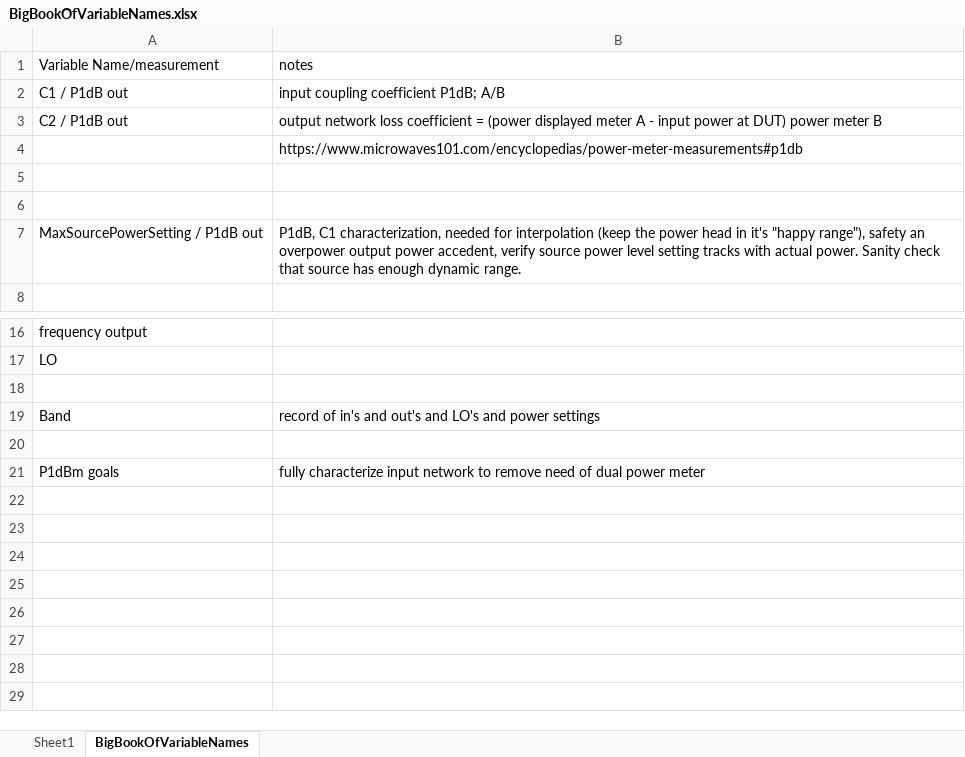
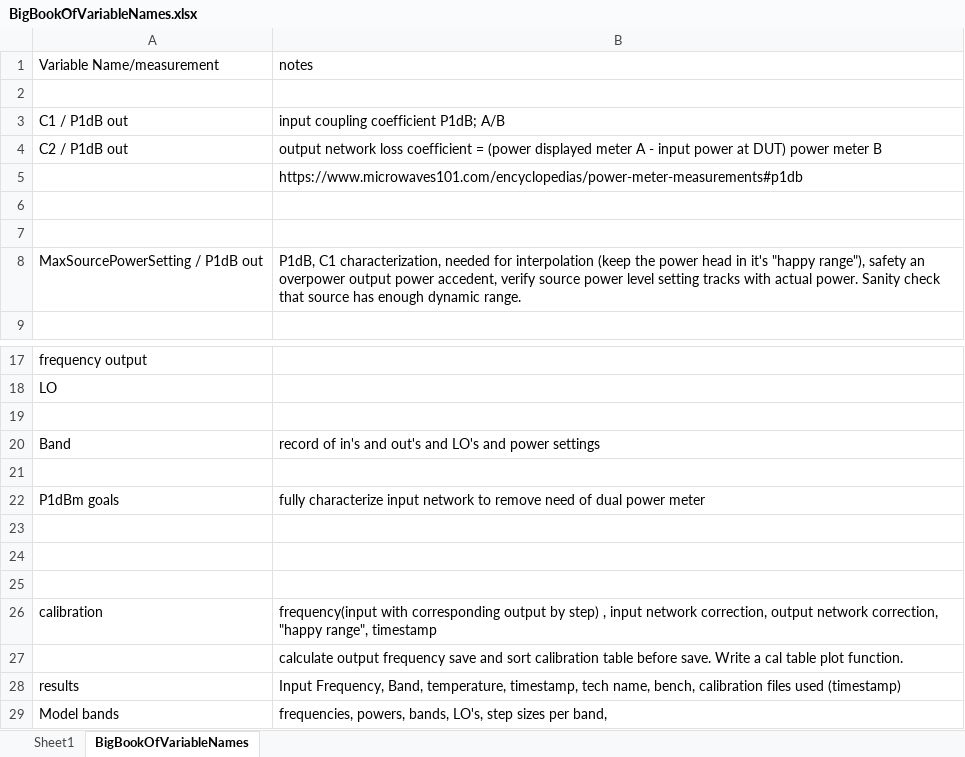
Before and after one commit to SteveA-Nmm/sandbox, an Excel workbook: BigBookOfVariableNames.xlsx, sheet BigBookOfVariableNames, drawn as a sheet; only a part is shown, gaps mark what is left out; values as stored, in another font and other column widths than the file's, no borders; the diff names each change by its address in the sheet, - before the commit and + after, or states it on an @@ line.

```diff
--- a/BigBookOfVariableNames.xlsx (sheet BigBookOfVariableNames)
+++ b/BigBookOfVariableNames.xlsx (sheet BigBookOfVariableNames)
+row 2: (empty)
+row 23: (empty)
+row 24: (empty)
+row 25: (empty)
+row 26: calibration | frequency(input with corresponding output by step) , input network correction, output network correction, "happy range", timestamp
+row 27:  | calculate output frequency save and sort calibration table before save. Write a cal table plot function.
+row 28: results | Input Frequency, Band, temperature, timestamp, tech name, bench, calibration files used (timestamp)
+row 29: Model bands | frequencies, powers, bands, LO's, step sizes per band,
```
Also changed, not shown: 21 other files.
